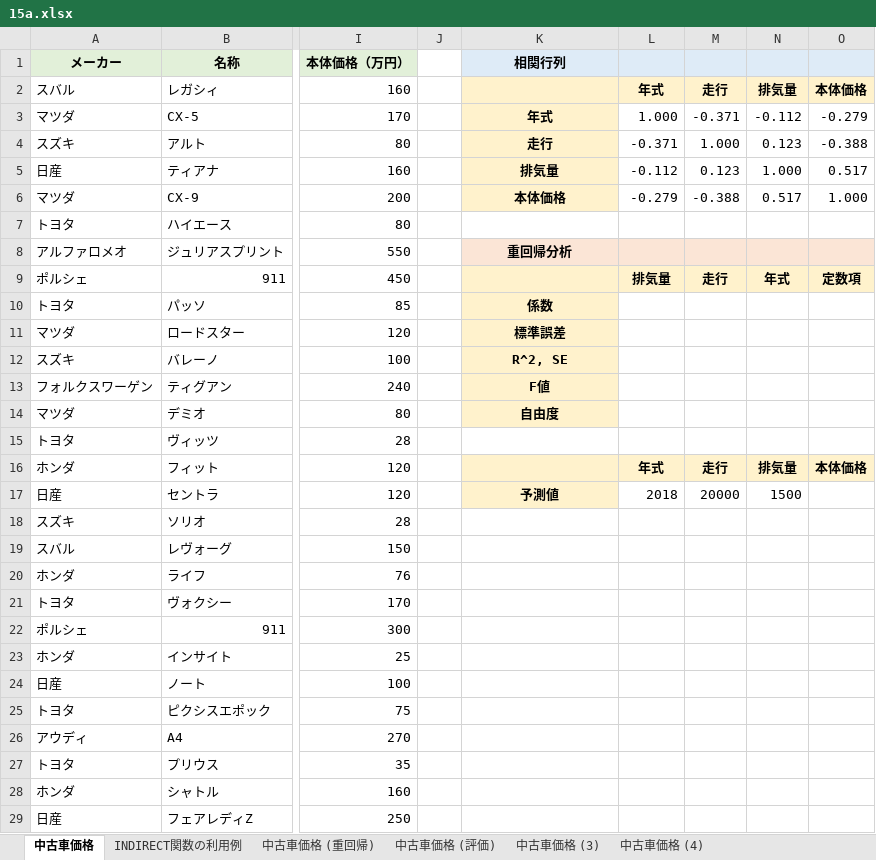
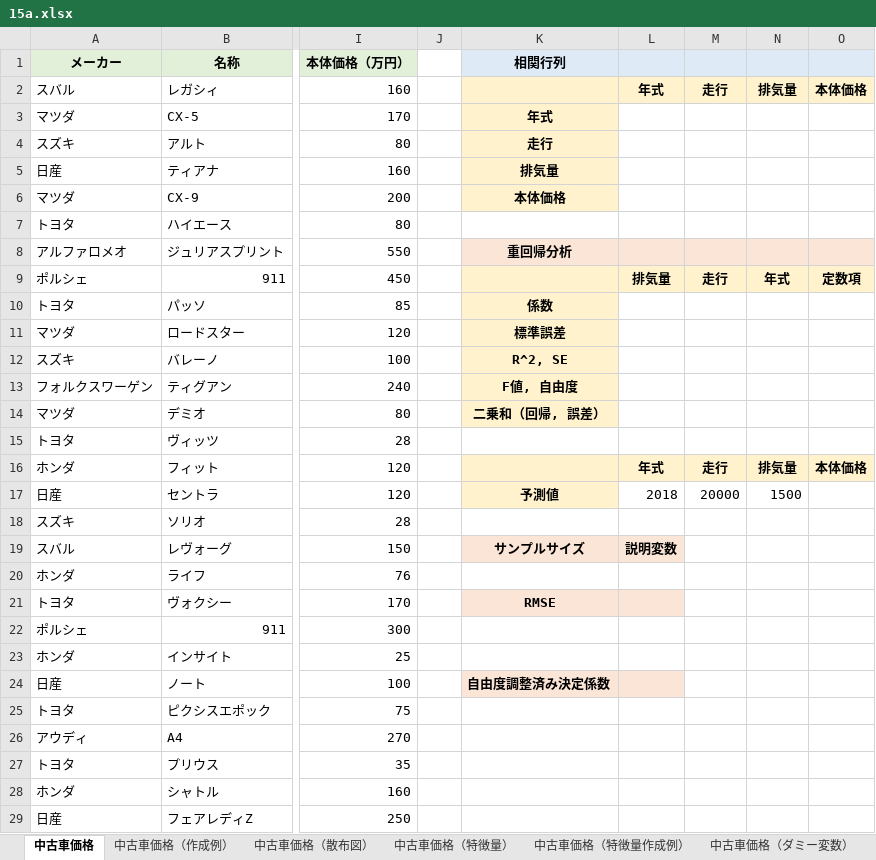
Before and after one commit to Gessys/data_analysis, an Excel workbook: 15a.xlsx, sheet 中古車価格, drawn as a sheet; only a part is shown, gaps mark what is left out; values as stored, in another font and other column widths than the file's, no borders; the diff names each change by its address in the sheet, - before the commit and + after, or states it on an @@ line.

```diff
--- a/15a.xlsx (sheet 中古車価格)
+++ b/15a.xlsx (sheet 中古車価格)
-sheet tab: 中古車価格 (重回帰)
+sheet tab: 中古車価格（作成例）
-sheet tab: 中古車価格 (3)
+sheet tab: 中古車価格（特徴量作成例）
-sheet tab: 中古車価格 (評価)
-sheet tab: 中古車価格 (4)
+sheet tab: 中古車価格（散布図）
+sheet tab: 中古車価格（特徴量）
+sheet tab: 中古車価格（ダミー変数）
-L3: 1.000
+L3: (empty)
-M3: -0.371
+M3: (empty)
-N3: -0.112
+N3: (empty)
-O3: -0.279
+O3: (empty)
-L4: -0.371
+L4: (empty)
-M4: 1.000
+M4: (empty)
-N4: 0.123
+N4: (empty)
-O4: -0.388
+O4: (empty)
-L5: -0.112
+L5: (empty)
-M5: 0.123
+M5: (empty)
-N5: 1.000
+N5: (empty)
-O5: 0.517
+O5: (empty)
-L6: -0.279
+L6: (empty)
-M6: -0.388
+M6: (empty)
-N6: 0.517
+N6: (empty)
-O6: 1.000
+O6: (empty)
-K13 (相関行列): F値
+K13 (相関行列): F値, 自由度
-K14 (相関行列): 自由度
+K14 (相関行列): 二乗和（回帰, 誤差）
-K19 (相関行列): (empty)
+K19 (相関行列): サンプルサイズ
-K19:L19 fill: none
+K19:L19 fill: #FBE5D6
-L19: (empty)
+L19: 説明変数
-K21 (相関行列): (empty)
+K21 (相関行列): RMSE
-K21:L21 fill: none
+K21:L21 fill: #FBE5D6
-K24 (相関行列): (empty)
+K24 (相関行列): 自由度調整済み決定係数
-K24:L24 fill: none
+K24:L24 fill: #FBE5D6
```
Also changed, not shown: sheet 中古車価格（特徴量作成例）, sheet 中古車価格（作成例）, other sheet tabs, formulas that keep their value, charts or pictures, 1 other file.
